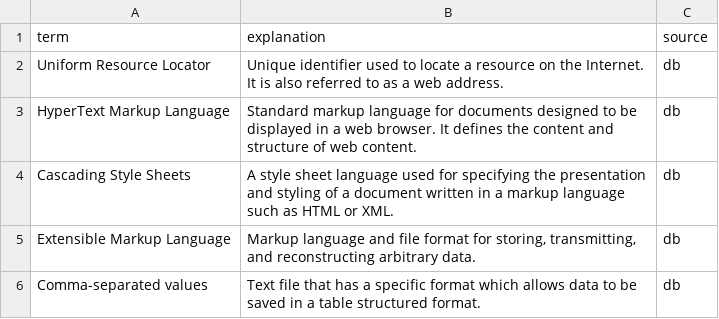
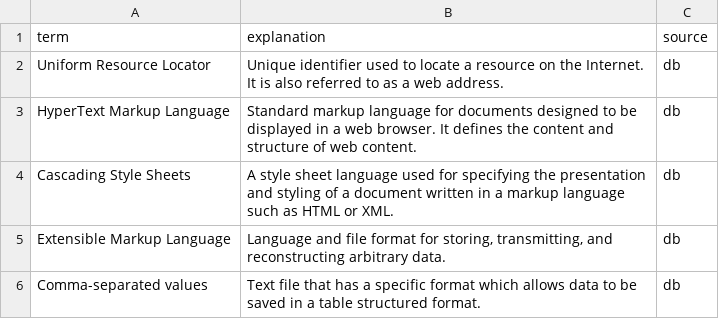
Before and after one commit to LIAntonova/english-site, a CSV file: data/terms.csv, drawn as a sheet.

Commit message:
Update terms.csv

```diff
--- a/data/terms.csv
+++ b/data/terms.csv
@@ -4,3 +4,3 @@ HyperText Markup Language;Standard markup language for documents designed to be
 Cascading Style Sheets;A style sheet language used for specifying the presentation and styling of a document written in a markup language such as HTML or XML.;db
-Extensible Markup Language;Markup language and file format for storing, transmitting, and reconstructing arbitrary data.;db
+Extensible Markup Language;Language and file format for storing, transmitting, and reconstructing arbitrary data.;db
 Comma-separated values;Text file that has a specific format which allows data to be saved in a table structured format.;db
```
